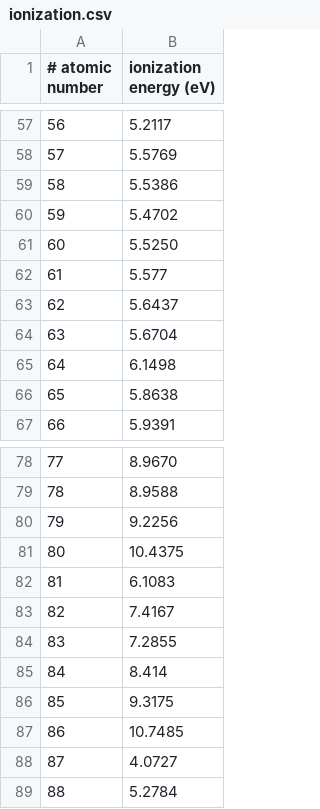
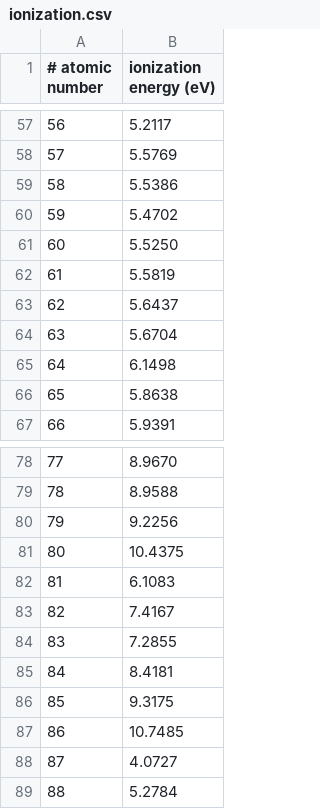
Before and after one commit to jeremyagray/ptdata, a CSV file: ptdata/nist_sp966/ionization.csv, drawn as a sheet; only a part is shown, gaps mark what is left out; the diff covers the shown part only.

```diff
--- a/ptdata/nist_sp966/ionization.csv
+++ b/ptdata/nist_sp966/ionization.csv
@@ -61,3 +61,3 @@
 60,5.5250
-61,5.577
+61,5.5819
 62,5.6437
@@ -84,3 +84,3 @@
 83,7.2855
-84,8.414
+84,8.4181
 85,9.3175
```
Also changed, not shown: 11 edited cells elsewhere in this file, ptdata/nist_sp966/ec.csv, ptdata/nist_sp966/mass.csv, 1 other file.
